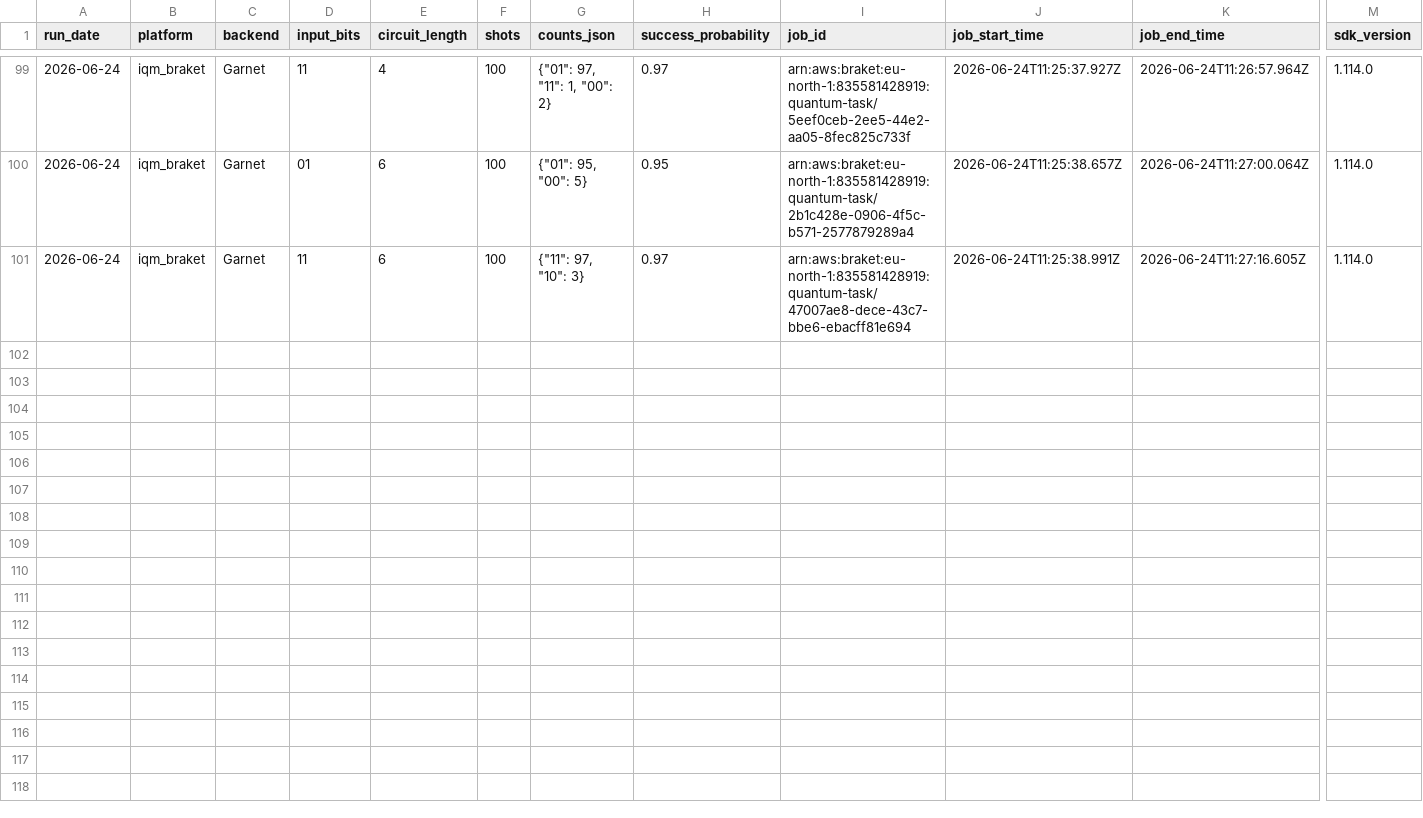
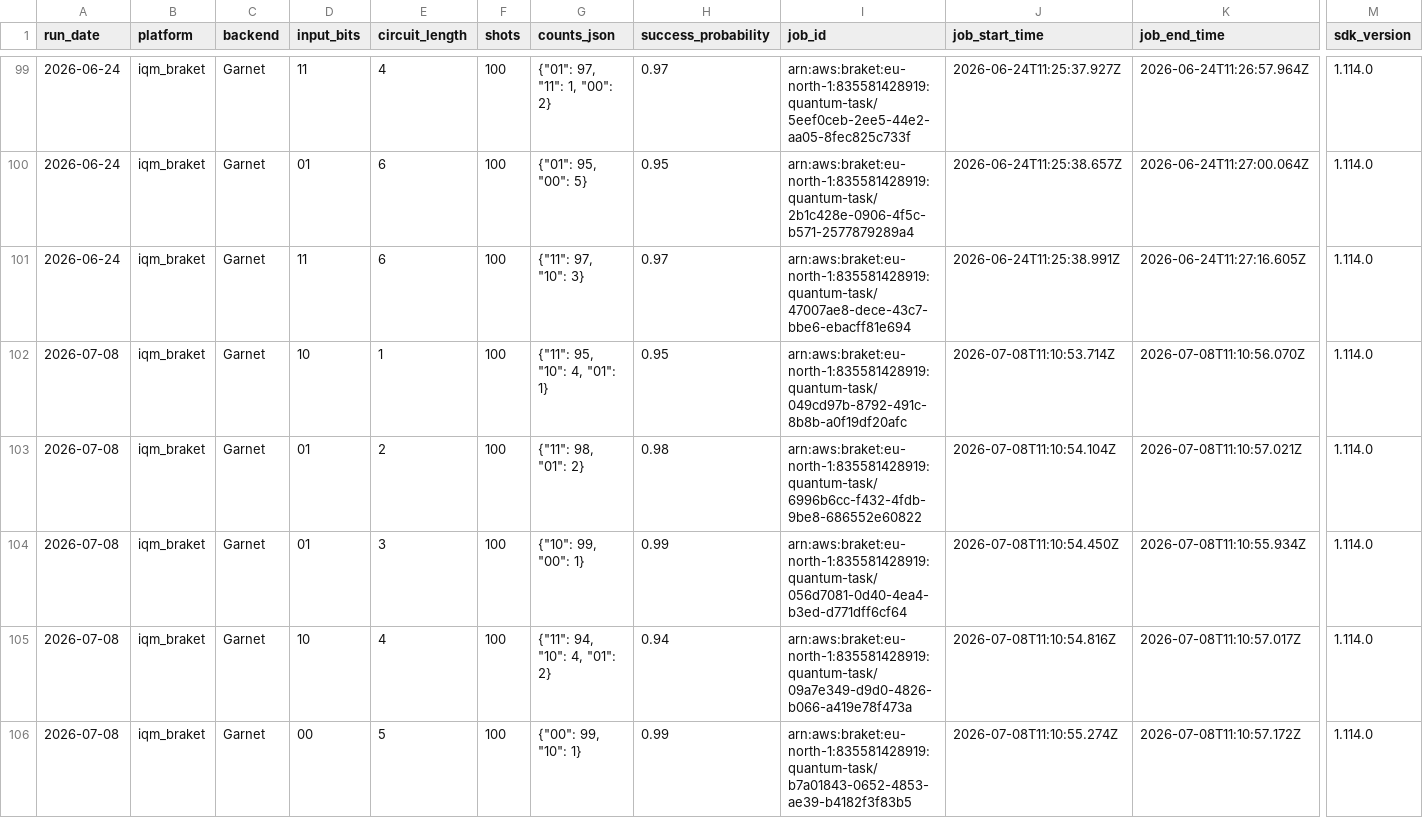
Before and after one commit to InsightSoftmax/quantum-stability, a CSV file: data/iqm_braket/results.csv, drawn as a sheet; only a part is shown, gaps mark what is left out; rows hold the shown columns only; the diff covers the shown part only; the diff names each change by its address in the sheet, - before the commit and + after, or states it on an @@ line.

```diff
--- a/data/iqm_braket/results.csv
+++ b/data/iqm_braket/results.csv
+row 102: 2026-07-08 | iqm_braket | Garnet | 10 | 1 | 100 | {"11": 95, "10": 4, "01": 1} | 0.95 | arn:aws:braket:eu-north-1:835581428919:quantum-task/049cd97b-8792-491c-8b8b-a0f19df20afc | 2026-07-08T11:10:53.714Z | 2026-07-08T11:10:56.070Z | 1.114.0
+row 103: 2026-07-08 | iqm_braket | Garnet | 01 | 2 | 100 | {"11": 98, "01": 2} | 0.98 | arn:aws:braket:eu-north-1:835581428919:quantum-task/6996b6cc-f432-4fdb-9be8-686552e60822 | 2026-07-08T11:10:54.104Z | 2026-07-08T11:10:57.021Z | 1.114.0
+row 104: 2026-07-08 | iqm_braket | Garnet | 01 | 3 | 100 | {"10": 99, "00": 1} | 0.99 | arn:aws:braket:eu-north-1:835581428919:quantum-task/056d7081-0d40-4ea4-b3ed-d771dff6cf64 | 2026-07-08T11:10:54.450Z | 2026-07-08T11:10:55.934Z | 1.114.0
+row 105: 2026-07-08 | iqm_braket | Garnet | 10 | 4 | 100 | {"11": 94, "10": 4, "01": 2} | 0.94 | arn:aws:braket:eu-north-1:835581428919:quantum-task/09a7e349-d9d0-4826-b066-a419e78f473a | 2026-07-08T11:10:54.816Z | 2026-07-08T11:10:57.017Z | 1.114.0
+row 106: 2026-07-08 | iqm_braket | Garnet | 00 | 5 | 100 | {"00": 99, "10": 1} | 0.99 | arn:aws:braket:eu-north-1:835581428919:quantum-task/b7a01843-0652-4853-ae39-b4182f3f83b5 | 2026-07-08T11:10:55.274Z | 2026-07-08T11:10:57.172Z | 1.114.0
```
Also changed, not shown: 5 added rows elsewhere in this file, 1 other file.
